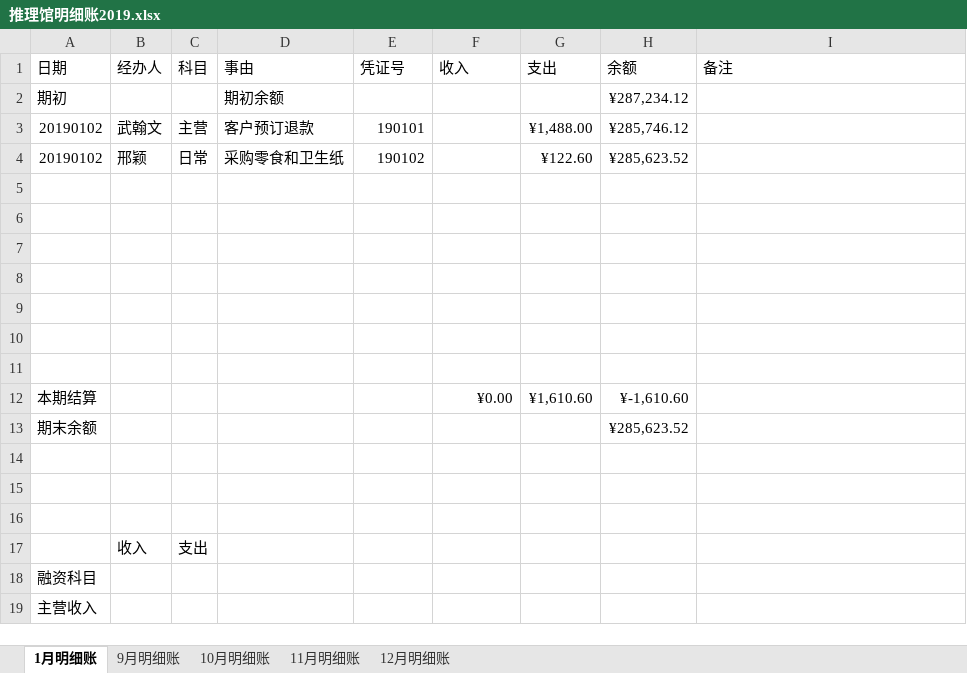
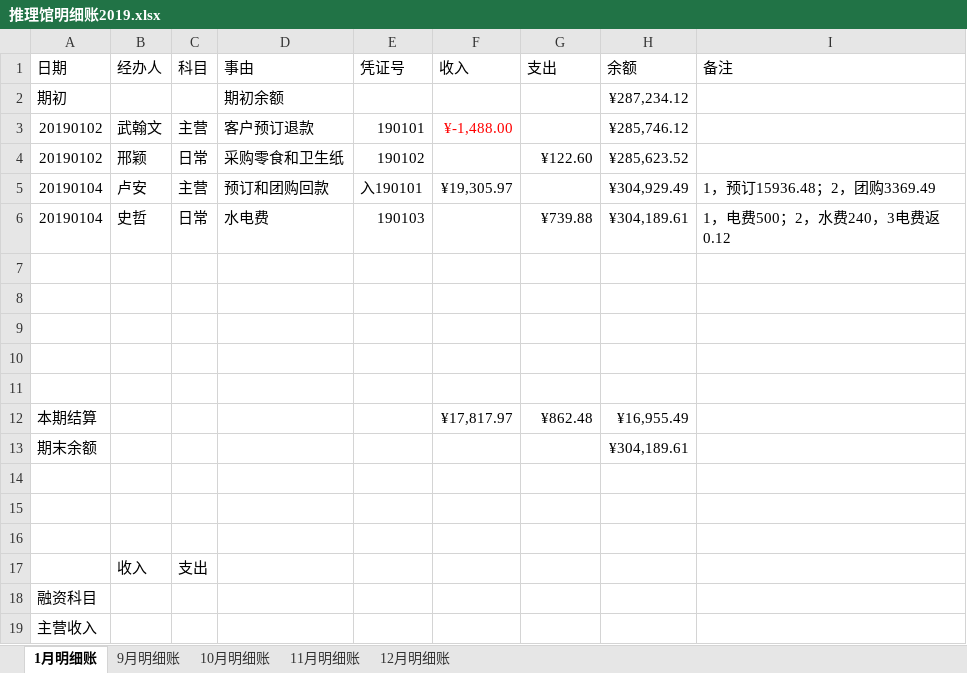
Before and after one commit to laa6202/work_doc, an Excel workbook: 21D项目/03财务资料/01账本/推理馆明细账2019.xlsx, sheet 1月明细账, drawn as a sheet; only a part is shown; values as stored, in another font and other column widths than the file's, no borders; removed rows and columns are numbered as before the commit, all else as after; the diff names each change by its address in the sheet, - before the commit and + after, or states it on an @@ line.

```diff
--- a/21D项目/03财务资料/01账本/推理馆明细账2019.xlsx (sheet 1月明细账)
+++ b/21D项目/03财务资料/01账本/推理馆明细账2019.xlsx (sheet 1月明细账)
-F3 (收入): (empty)
+F3 (收入): ¥-1,488.00
-G3 (支出): ¥1,488.00
+G3 (支出): (empty)
+row 5: 20190104 | 卢安 | 主营 | 预订和团购回款 | 入190101 | ¥19,305.97 |  | ¥304,929.49 | 1，预订15936.48；2，团购3369.49
+row 6: 20190104 | 史哲 | 日常 | 水电费 | 190103 |  | ¥739.88 | ¥304,189.61 | 1，电费500；2，水费240，3电费返0.12
-row 12: (empty)
+row 12: 本期结算 |  |  |  |  | ¥17,817.97 | ¥862.48 | ¥16,955.49
-row 11: (empty)
-row 12: 本期结算 |  |  |  |  | ¥0.00 | ¥1,610.60 | ¥-1,610.60
-H13 (余额): ¥285,623.52
+H13 (余额): ¥304,189.61
```
Also changed, not shown: sheet 10月明细账, sheet 11月明细账, sheet 9月明细账, sheet 12月明细账, 32 other files.
